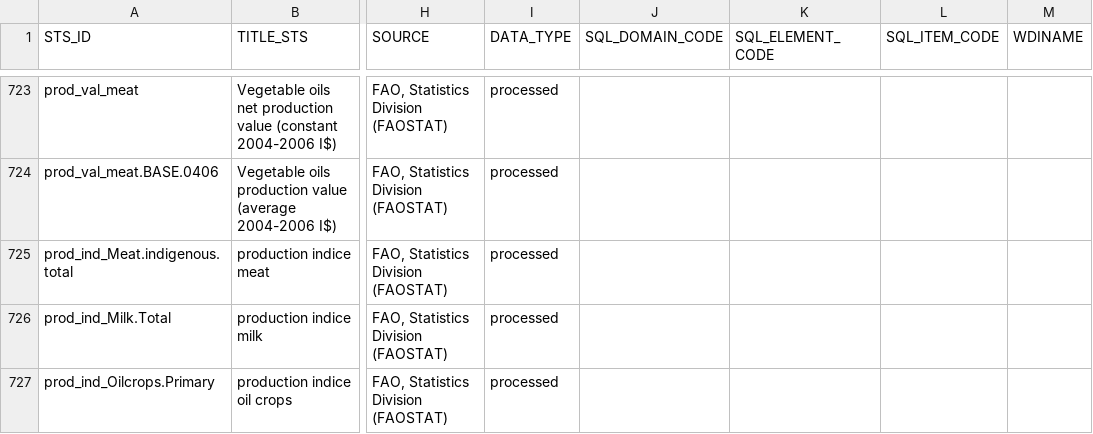
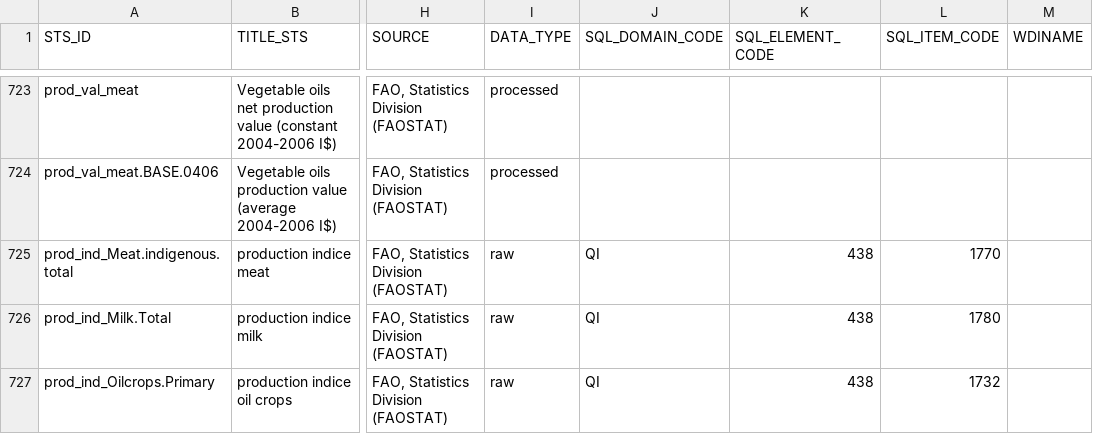
Before and after one commit to UNFAOstatistics/pocketbook_database, a CSV file: input_data/Metadata2015.csv, drawn as a sheet; only a part is shown, gaps mark what is left out; the diff covers the shown part only; the diff names each change by its address in the sheet, - before the commit and + after, or states it on an @@ line.

```diff
--- a/input_data/Metadata2015.csv
+++ b/input_data/Metadata2015.csv
-I725:I727 (DATA_TYPE): processed
+I725:I727 (DATA_TYPE): raw
-J725:J727 (SQL_DOMAIN_CODE): (empty)
+J725:J727 (SQL_DOMAIN_CODE): QI
-K725:K727 (SQL_ELEMENT_CODE): (empty)
+K725:K727 (SQL_ELEMENT_CODE): 438
-L725 (SQL_ITEM_CODE): (empty)
+L725 (SQL_ITEM_CODE): 1770
-L726 (SQL_ITEM_CODE): (empty)
+L726 (SQL_ITEM_CODE): 1780
-L727 (SQL_ITEM_CODE): (empty)
+L727 (SQL_ITEM_CODE): 1732
```
Also changed, not shown: 17 edited cells elsewhere in this file, input_data/Construction2015.csv, 1 other file.
